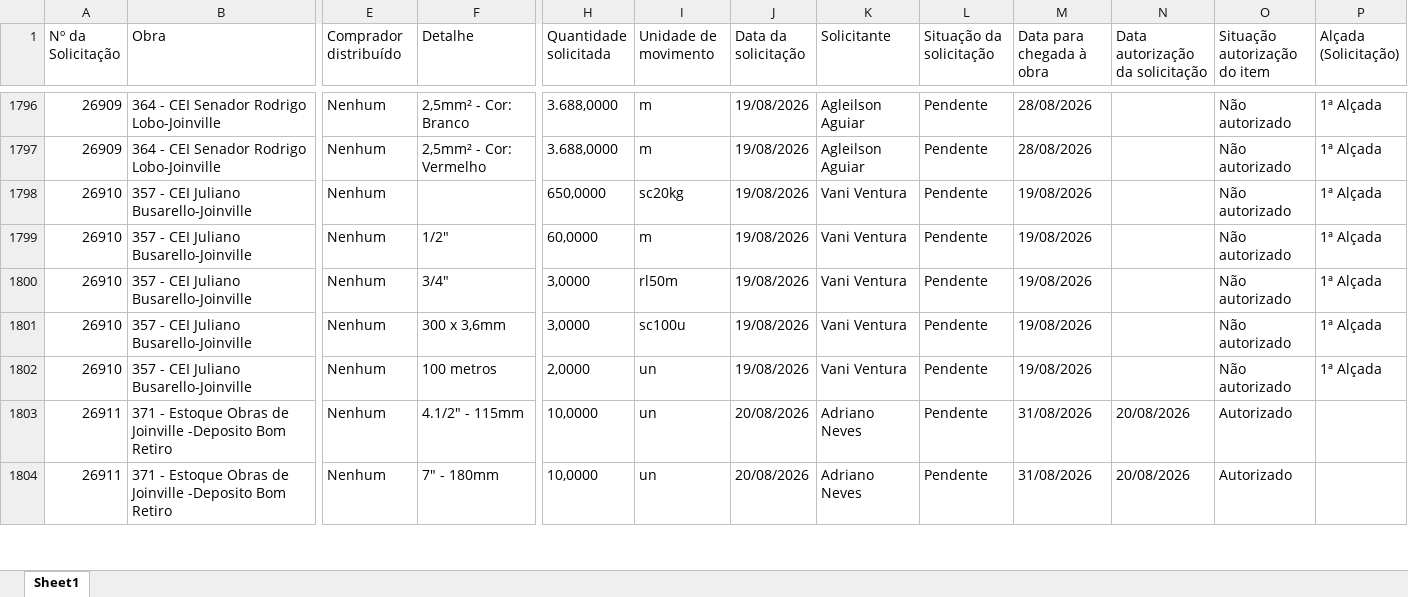
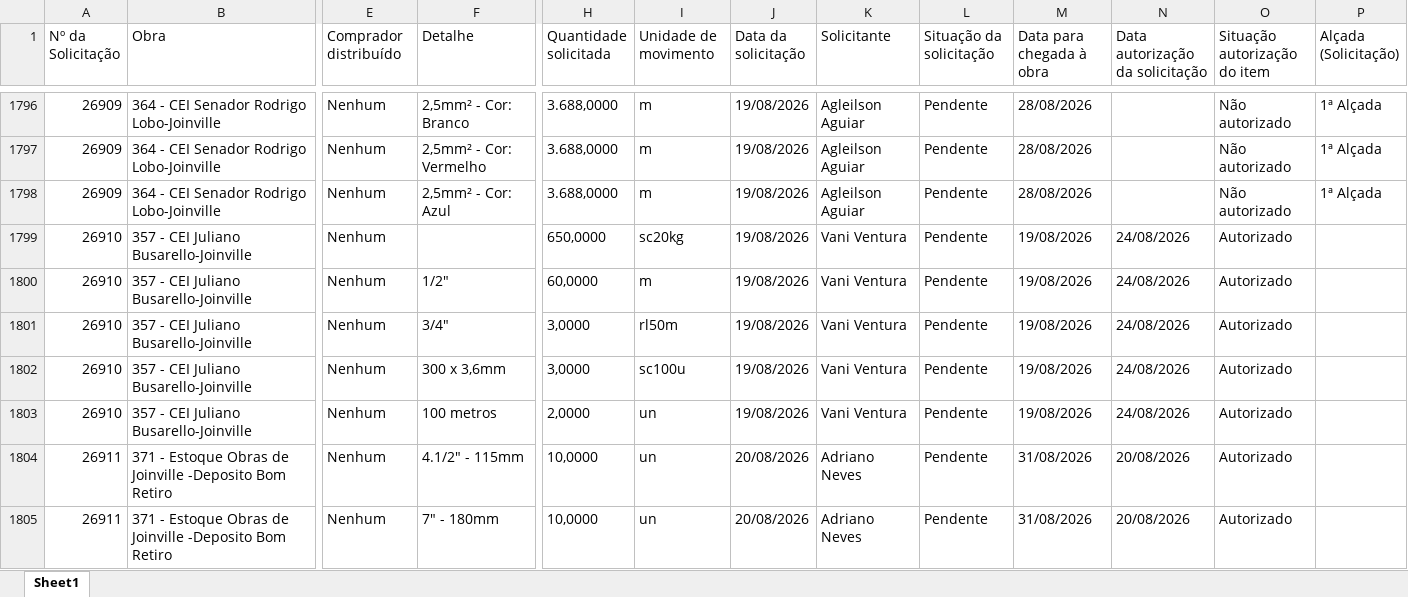
Before and after one commit to vicentecosantos/painel_de_compras_or, an Excel workbook: Relatorio_Painel de Compras.xlsx, sheet Sheet1, drawn as a sheet; only a part is shown, gaps mark what is left out; values as stored, in another font and other column widths than the file's, no borders; addresses are those after the commit; rows hold the shown columns only; the diff covers the shown part only; the diff names each change by its address in the sheet, - before the commit and + after, or states it on an @@ line.

```diff
--- a/Relatorio_Painel de Compras.xlsx (sheet Sheet1)
+++ b/Relatorio_Painel de Compras.xlsx (sheet Sheet1)
+row 1798: 26909 | 364 - CEI Senador Rodrigo Lobo-Joinville | Nenhum | 2,5mm² - Cor: Azul | 3.688,0000 | m | 19/08/2026 | Agleilson Aguiar | Pendente | 28/08/2026 |  | Não autorizado | 1ª Alçada
-N1799:N1803 (Data autorização da solicitação): (empty)
+N1799:N1803 (Data autorização da solicitação): 24/08/2026
-O1799:O1803 (Situação autorização do item): Não autorizado
+O1799:O1803 (Situação autorização do item): Autorizado
-P1799:P1803 (Alçada (Solicitação)): 1ª Alçada
+P1799:P1803 (Alçada (Solicitação)): (empty)
```
Also changed, not shown: 21 added rows and 477 edited cells elsewhere in this sheet.
